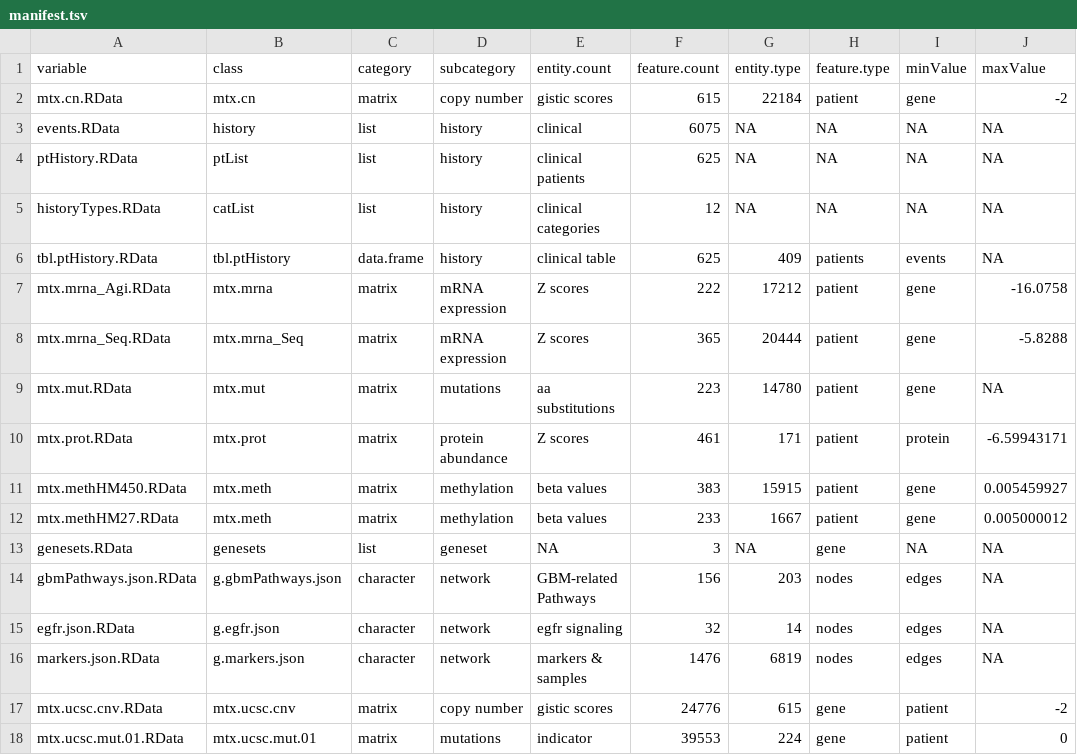
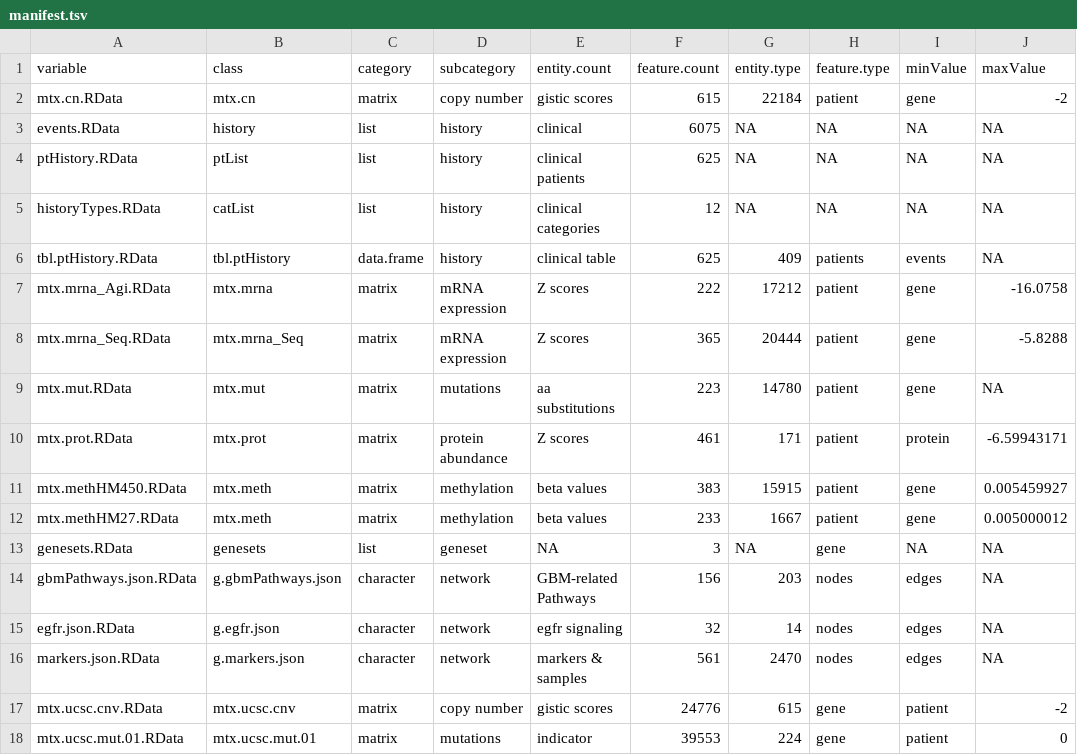
Before and after one commit to colt64/Oncoscape, a TSV file: r_modules/dataPackages/TCGAcoadread/inst/extdata/manifest.tsv, drawn as a sheet; only a part is shown; the diff names each change by its address in the sheet, - before the commit and + after, or states it on an @@ line.

Commit message:
working network maker for datasets

```diff
--- a/r_modules/dataPackages/TCGAcoadread/inst/extdata/manifest.tsv
+++ b/r_modules/dataPackages/TCGAcoadread/inst/extdata/manifest.tsv
-F16 (feature.count): 1476
+F16 (feature.count): 561
-G16 (entity.type): 6819
+G16 (entity.type): 2470
```
Also changed, not shown: r_modules/dataPackages/TCGAgbm/inst/extdata/manifest.tsv, 14 other files.
